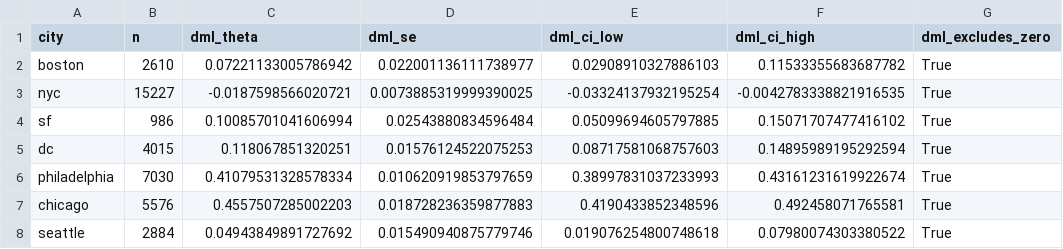
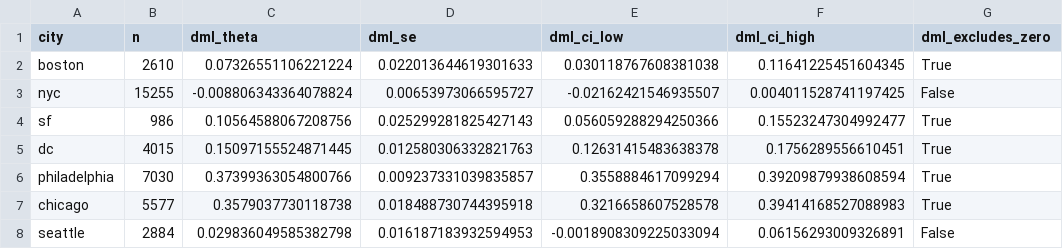
Before and after one commit to YCRG-Labs/causal-real-estate, a CSV file: results/replications/baur_pooled_pca/baur_pooled_pca_table.csv, drawn as a sheet; only a part is shown; the diff covers the shown part only.

```diff
--- a/results/replications/baur_pooled_pca/baur_pooled_pca_table.csv
+++ b/results/replications/baur_pooled_pca/baur_pooled_pca_table.csv
@@ -1,8 +1,8 @@
 city,n,dml_theta,dml_se,dml_ci_low,dml_ci_high,dml_excludes_zero
-boston,2610,0.07221133005786942,0.022001136111738977,0.02908910327886103,0.11533355683687782,True
-nyc,15227,-0.0187598566020721,0.0073885319999390025,-0.03324137932195254,-0.0042783338821916535,True
-sf,986,0.10085701041606994,0.02543880834596484,0.05099694605797885,0.15071707477416102,True
-dc,4015,0.118067851320251,0.01576124522075253,0.08717581068757603,0.14895989195292594,True
-philadelphia,7030,0.41079531328578334,0.010620919853797659,0.38997831037233993,0.43161231619922674,True
-chicago,5576,0.4557507285002203,0.018728236359877883,0.4190433852348596,0.492458071765581,True
-seattle,2884,0.04943849891727692,0.015490940875779746,0.019076254800748618,0.07980074303380522,True
+boston,2610,0.07326551106221224,0.022013644619301633,0.030118767608381038,0.11641225451604345,True
+nyc,15255,-0.008806343364078824,0.00653973066595727,-0.02162421546935507,0.004011528741197425,False
+sf,986,0.10564588067208756,0.025299281825427143,0.056059288294250366,0.15523247304992477,True
+dc,4015,0.15097155524871445,0.012580306332821763,0.12631415483638378,0.1756289556610451,True
+philadelphia,7030,0.37399363054800766,0.009237331039835857,0.3558884617099294,0.39209879938608594,True
+chicago,5577,0.3579037730118738,0.018488730744395918,0.3216658607528578,0.39414168527088983,True
+seattle,2884,0.029836049585382798,0.016187183932594953,-0.0018908309225033094,0.06156293009326891,False
```
Also changed, not shown: 22 edited cells elsewhere in this file, results/replications/cross_method_concordance.csv, results/replications/hotelling_t2_cross_method.csv, 33 other files.
